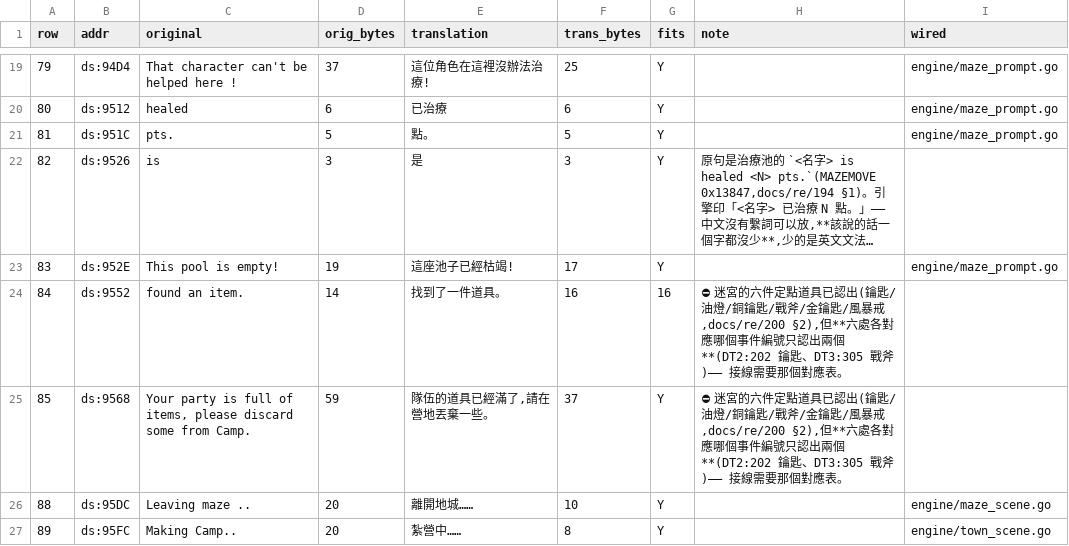
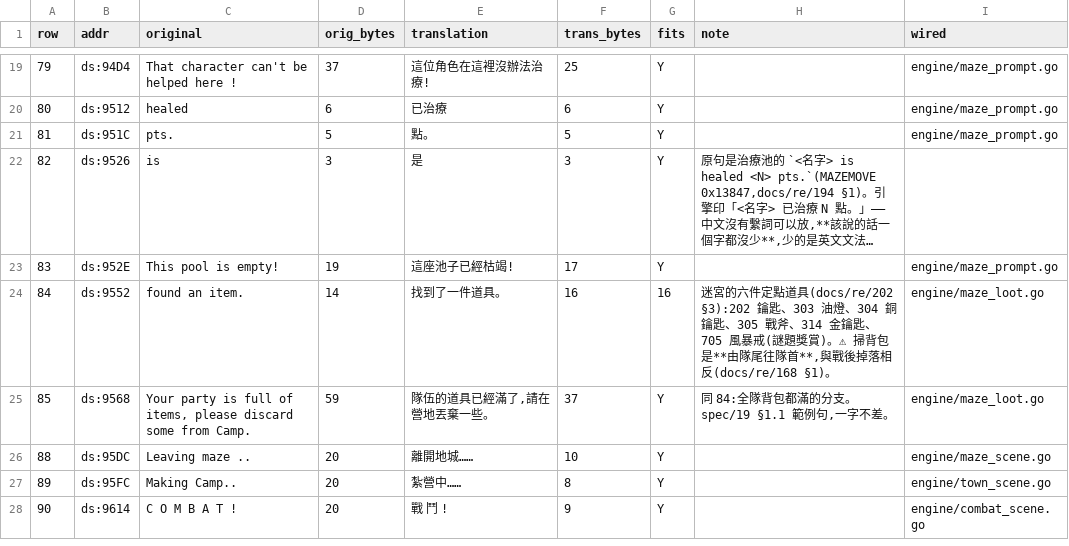
Before and after one commit to wicanr2/shard_of_spring_cht, a TSV file: translations/module-text/MAZEMOVE.tsv, drawn as a sheet; only a part is shown, gaps mark what is left out; the shorter side is filled out with more unchanged rows; long unchanged cells end in ….

Commit message:
re/202:迷宮事件的兩層派工;六件定點道具接完 —— F3 收尾
先前掃過 MAZEMOVE 全部 100–800 的立即數,cmp ds:3532(事件目標編號)只有
204 與 533 兩處,所以其餘事件不是用比對編號派工的。真正的機制是**兩層
ON … GOTO**:
  ds:8F02 = INT(事件編號 ÷ ds:8F04)   ds:8F04 = MBF 100  → 迷宮編號
  序號    = 事件編號 − 100 × 迷宮編號
兩層的跳表都埋在 `INT 3F:5D` 後面那一串 IDA 切不出來的位元組裡,
raw_bytes.py 才讀得到。

⚠ 跳表位移的基底是 **0x10010** 不是 0x10000 —— 用兩個已知事件反推、
第三個驗證。事件處理常式的形狀固定(開頭 mov ax, ds:3532、結尾 retn),
用它切邊界;⚠ 用「參數寫入緊接在 call 之前」猜邊界會差一格,
因為 mov ds:XXXX, <道具編號> 是常式的最後一段,不是下一段的開頭。

六件定點道具:
  202 鑰匙 / 303 油燈 / 304 銅鑰匙 / 305 戰斧 / 314 金鑰匙 / 705 風暴戒
三件與房間敘述直接對得上(小鑰匙、臥房的油燈、插在頭骨上的戰斧)——
基底若差一格,那三件會全部錯位,所以這是獨立於跳表解讀的印證。

705 是特例:那一段是 Eldron 謎題的處理常式,道具在常式內部 ——
是**答對的獎賞**,不是踩到就給。⚠ 順帶補上一個「只有話沒有東西」的缺口:
引擎答對之後印「Eldron 賜給你一枚戒指。」,而戒指從來沒有進背包。

F3:369 → 371 / 381。**剩下的 10 段全部是已裁定不接的**,
worklist §7.1 C 組逐段列出理由 —— 371 就是這個清冊的上限。

```diff
--- a/translations/module-text/MAZEMOVE.tsv
+++ b/translations/module-text/MAZEMOVE.tsv
@@ -23,4 +23,4 @@ row	addr	original	orig_bytes	translation	trans_bytes	fits	note	wired
 83	ds:952E	This pool is empty!	19	這座池子已經枯竭!	17	Y		engine/maze_prompt.go
-84	ds:9552	found an item.	14	找到了一件道具。	16	16	⛔ 迷宮的六件定點道具已認出(鑰匙/油燈/銅鑰匙/戰斧/金鑰匙/風暴戒,docs/re/200 §2),但**六處各對應哪個事件編號只認出兩個**(DT2:202 鑰匙、DT3:305 戰斧)—— 接線需要那個對應表。	
-85	ds:9568	Your party is full of items, please discard some from Camp.	59	隊伍的道具已經滿了,請在營地丟棄一些。	37	Y	⛔ 迷宮的六件定點道具已認出(鑰匙/油燈/銅鑰匙/戰斧/金鑰匙/風暴戒,docs/re/200 §2),但**六處各對應哪個事件編號只認出兩個**(DT2:202 鑰匙、DT3:305 戰斧)—— 接線需要那個對應表。	
+84	ds:9552	found an item.	14	找到了一件道具。	16	16	迷宮的六件定點道具(docs/re/202 §3):202 鑰匙、303 油燈、304 銅鑰匙、305 戰斧、314 金鑰匙、705 風暴戒(謎題獎賞)。⚠ 掃背包是**由隊尾往隊首**,與戰後掉落相反(docs/re/168 §1)。	engine/maze_loot.go
+85	ds:9568	Your party is full of items, please discard some from Camp.	59	隊伍的道具已經滿了,請在營地丟棄一些。	37	Y	同 84:全隊背包都滿的分支。spec/19 §1.1 範例句,一字不差。	engine/maze_loot.go
 88	ds:95DC	Leaving maze ..     	20	離開地城……	10	Y		engine/maze_scene.go
```
Also changed, not shown: 8 other files.
